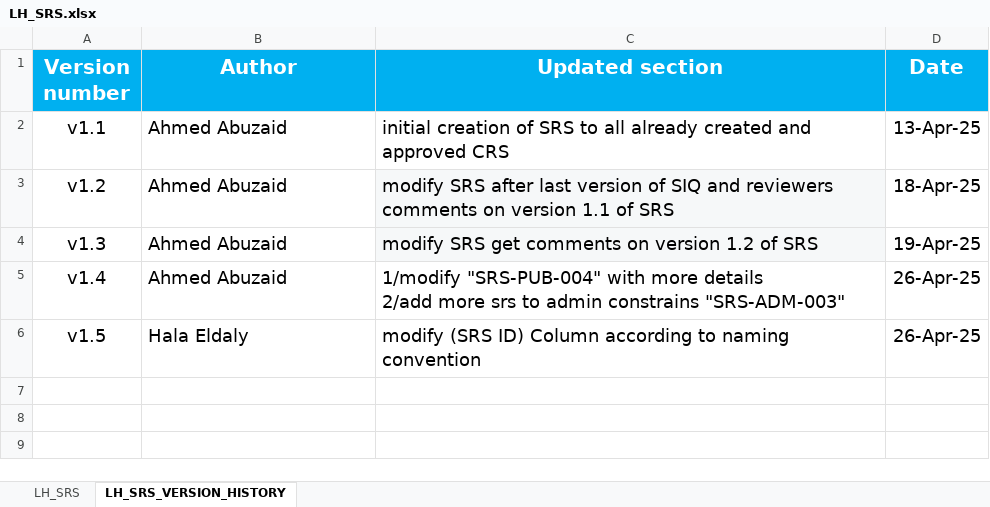
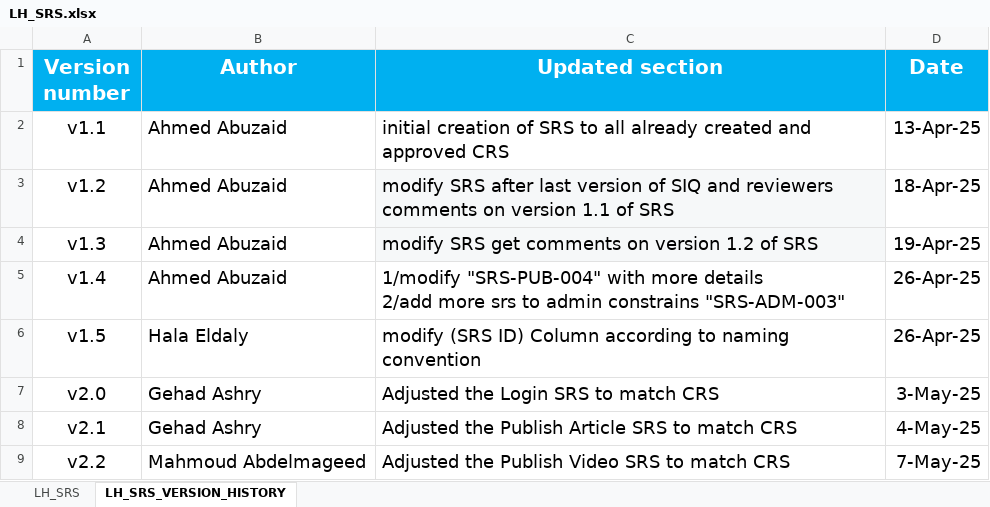
Before and after one commit to EmanAbusalim/Group-3-Learning-hub, an Excel workbook: LH_REQUIREMENTS/LH_SRS.xlsx, sheet LH_SRS_VERSION_HISTORY, drawn as a sheet; values as stored, in another font and other column widths than the file's, no borders; the diff names each change by its address in the sheet, - before the commit and + after, or states it on an @@ line.

```diff
--- a/LH_REQUIREMENTS/LH_SRS.xlsx (sheet LH_SRS_VERSION_HISTORY)
+++ b/LH_REQUIREMENTS/LH_SRS.xlsx (sheet LH_SRS_VERSION_HISTORY)
+row 7: v2.0 | Gehad Ashry | Adjusted the Login SRS to match CRS | 3-May-25
+row 8: v2.1 | Gehad Ashry | Adjusted the Publish Article SRS to match CRS | 4-May-25
+row 9: v2.2 | Mahmoud Abdelmageed | Adjusted the Publish Video SRS to match CRS | 7-May-25
```
Also changed, not shown: sheet LH_SRS.
